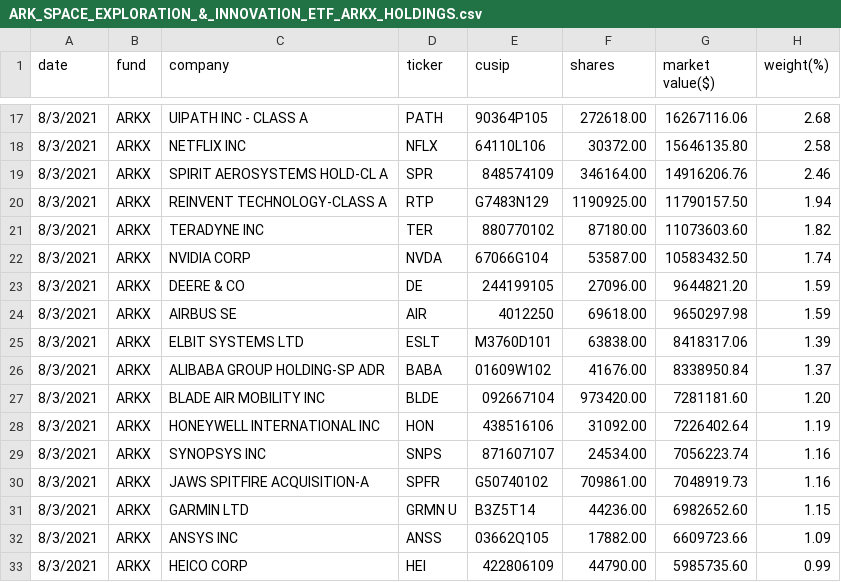
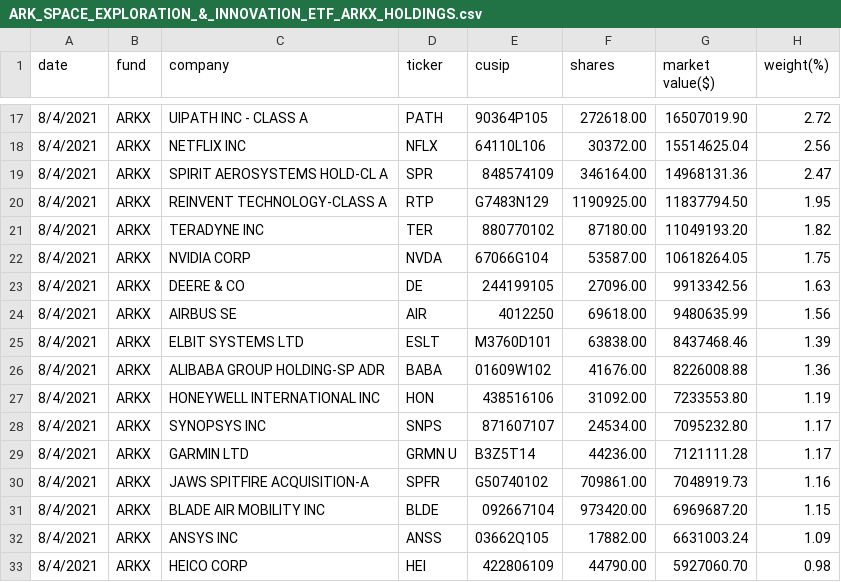
Before and after one commit to Jasonli8/ark-second, a CSV file: csv/ARK_SPACE_EXPLORATION_&_INNOVATION_ETF_ARKX_HOLDINGS.csv, drawn as a sheet; only a part is shown, gaps mark what is left out; the diff covers the shown part only.

```diff
--- a/csv/ARK_SPACE_EXPLORATION_&_INNOVATION_ETF_ARKX_HOLDINGS.csv
+++ b/csv/ARK_SPACE_EXPLORATION_&_INNOVATION_ETF_ARKX_HOLDINGS.csv
@@ -17,17 +17,17 @@ date,fund,company,ticker,cusip,shares,"market value($)",weight(%)
-8/3/2021,ARKX,"UIPATH INC - CLASS A",PATH,90364P105,272618.00,16267116.06,2.68
-8/3/2021,ARKX,"NETFLIX INC",NFLX,64110L106,30372.00,15646135.80,2.58
-8/3/2021,ARKX,"SPIRIT AEROSYSTEMS HOLD-CL A",SPR,848574109,346164.00,14916206.76,2.46
-8/3/2021,ARKX,"REINVENT TECHNOLOGY-CLASS A",RTP,G7483N129,1190925.00,11790157.50,1.94
-8/3/2021,ARKX,"TERADYNE INC",TER,880770102,87180.00,11073603.60,1.82
-8/3/2021,ARKX,"NVIDIA CORP",NVDA,67066G104,53587.00,10583432.50,1.74
-8/3/2021,ARKX,"DEERE & CO",DE,244199105,27096.00,9644821.20,1.59
-8/3/2021,ARKX,"AIRBUS SE",AIR,4012250,69618.00,9650297.98,1.59
-8/3/2021,ARKX,"ELBIT SYSTEMS LTD",ESLT,M3760D101,63838.00,8418317.06,1.39
-8/3/2021,ARKX,"ALIBABA GROUP HOLDING-SP ADR",BABA,01609W102,41676.00,8338950.84,1.37
-8/3/2021,ARKX,"BLADE AIR MOBILITY INC",BLDE,092667104,973420.00,7281181.60,1.20
-8/3/2021,ARKX,"HONEYWELL INTERNATIONAL INC",HON,438516106,31092.00,7226402.64,1.19
-8/3/2021,ARKX,"SYNOPSYS INC",SNPS,871607107,24534.00,7056223.74,1.16
-8/3/2021,ARKX,"JAWS SPITFIRE ACQUISITION-A",SPFR,G50740102,709861.00,7048919.73,1.16
-8/3/2021,ARKX,"GARMIN LTD","GRMN U",B3Z5T14,44236.00,6982652.60,1.15
-8/3/2021,ARKX,"ANSYS INC",ANSS,03662Q105,17882.00,6609723.66,1.09
-8/3/2021,ARKX,"HEICO CORP",HEI,422806109,44790.00,5985735.60,0.99
+8/4/2021,ARKX,"UIPATH INC - CLASS A",PATH,90364P105,272618.00,16507019.90,2.72
+8/4/2021,ARKX,"NETFLIX INC",NFLX,64110L106,30372.00,15514625.04,2.56
+8/4/2021,ARKX,"SPIRIT AEROSYSTEMS HOLD-CL A",SPR,848574109,346164.00,14968131.36,2.47
+8/4/2021,ARKX,"REINVENT TECHNOLOGY-CLASS A",RTP,G7483N129,1190925.00,11837794.50,1.95
+8/4/2021,ARKX,"TERADYNE INC",TER,880770102,87180.00,11049193.20,1.82
+8/4/2021,ARKX,"NVIDIA CORP",NVDA,67066G104,53587.00,10618264.05,1.75
+8/4/2021,ARKX,"DEERE & CO",DE,244199105,27096.00,9913342.56,1.63
+8/4/2021,ARKX,"AIRBUS SE",AIR,4012250,69618.00,9480635.99,1.56
+8/4/2021,ARKX,"ELBIT SYSTEMS LTD",ESLT,M3760D101,63838.00,8437468.46,1.39
+8/4/2021,ARKX,"ALIBABA GROUP HOLDING-SP ADR",BABA,01609W102,41676.00,8226008.88,1.36
+8/4/2021,ARKX,"HONEYWELL INTERNATIONAL INC",HON,438516106,31092.00,7233553.80,1.19
+8/4/2021,ARKX,"SYNOPSYS INC",SNPS,871607107,24534.00,7095232.80,1.17
+8/4/2021,ARKX,"GARMIN LTD","GRMN U",B3Z5T14,44236.00,7121111.28,1.17
+8/4/2021,ARKX,"JAWS SPITFIRE ACQUISITION-A",SPFR,G50740102,709861.00,7048919.73,1.16
+8/4/2021,ARKX,"BLADE AIR MOBILITY INC",BLDE,092667104,973420.00,6969687.20,1.15
+8/4/2021,ARKX,"ANSYS INC",ANSS,03662Q105,17882.00,6631003.24,1.09
+8/4/2021,ARKX,"HEICO CORP",HEI,422806109,44790.00,5927060.70,0.98
```
Also changed, not shown: 1 added row, 2 removed rows and 56 edited cells elsewhere in this file, csv/ARK_AUTONOMOUS_TECHNOLOGY_&_ROBOTICS_ETF_ARKQ_HOLDINGS.csv, csv/ARK_FINTECH_INNOVATION_ETF_ARKF_HOLDINGS.csv, 17 other files.
